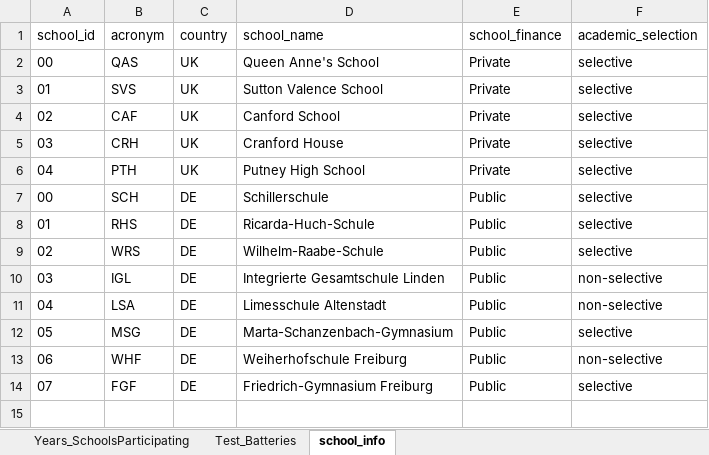
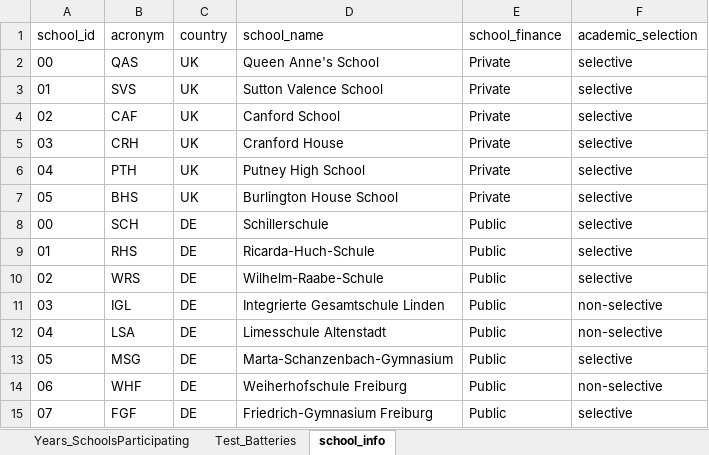
Before and after one commit to klausfrieler/longgold_monitor, an Excel workbook: data/school_def.xlsx, sheet school_info, drawn as a sheet; values as stored, in another font and other column widths than the file's, no borders; the diff names each change by its address in the sheet, - before the commit and + after, or states it on an @@ line.

Commit message:
Prepared for LongGold Server use, added Burlington House, added some TPT fix data code

```diff
--- a/data/school_def.xlsx (sheet school_info)
+++ b/data/school_def.xlsx (sheet school_info)
+row 7: 05 | BHS | UK | Burlington House School | Private | selective
```
Also changed, not shown: 3 other files.
